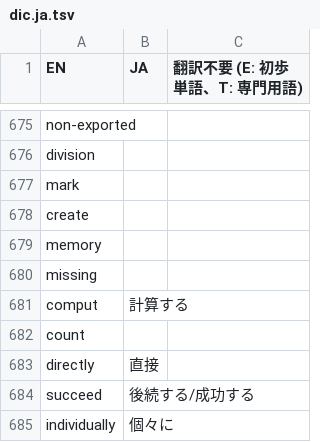
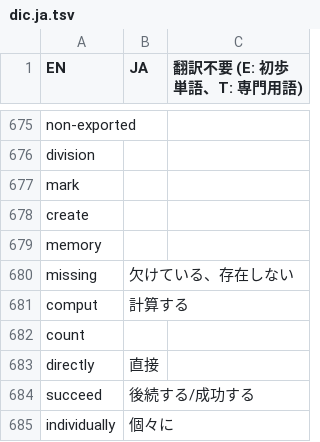
Before and after one commit to DQNEO/gospec-analyzer, a TSV file: data/dic.ja.tsv, drawn as a sheet; only a part is shown, gaps mark what is left out.

Commit message:
Update dic

```diff
--- a/data/dic.ja.tsv
+++ b/data/dic.ja.tsv
@@ -679,3 +679,3 @@ create
 memory		
-missing		
+missing	欠けている、存在しない	
 comput	計算する	
```
